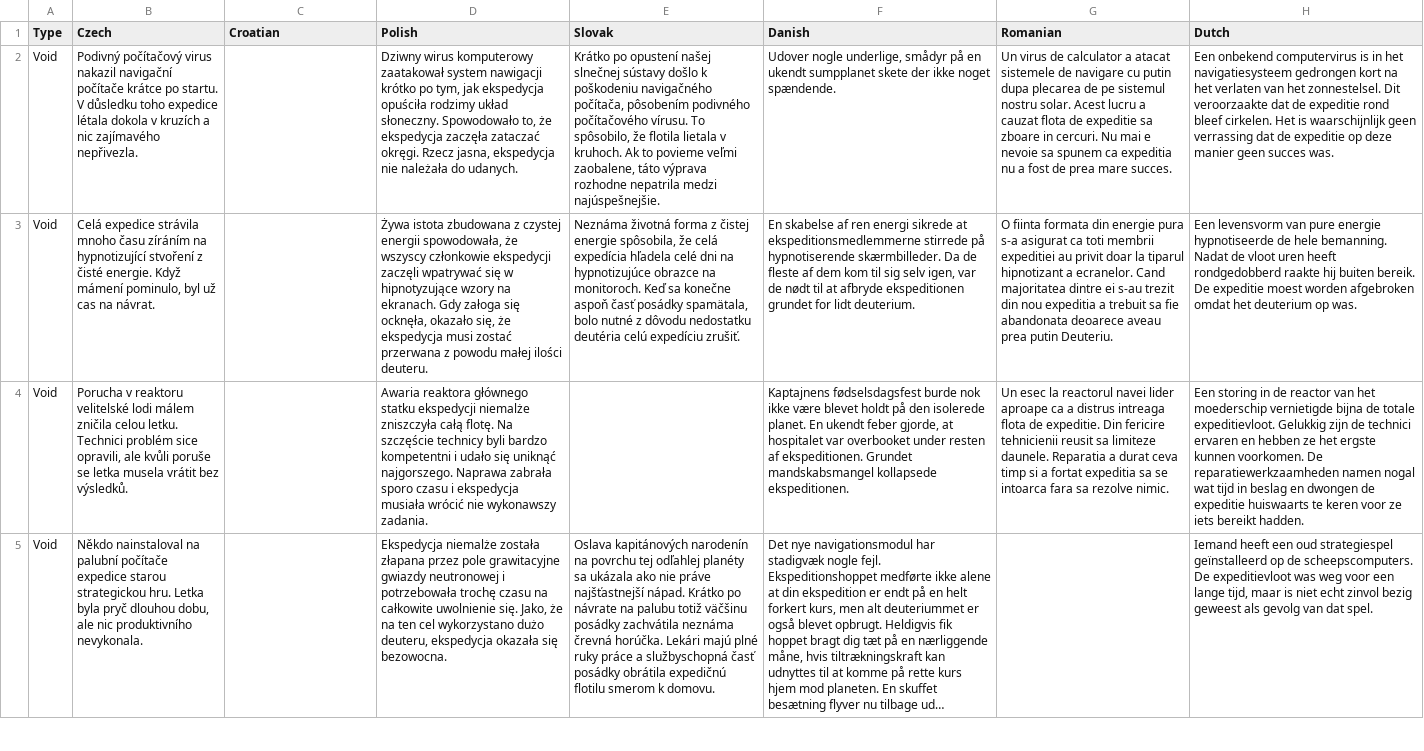
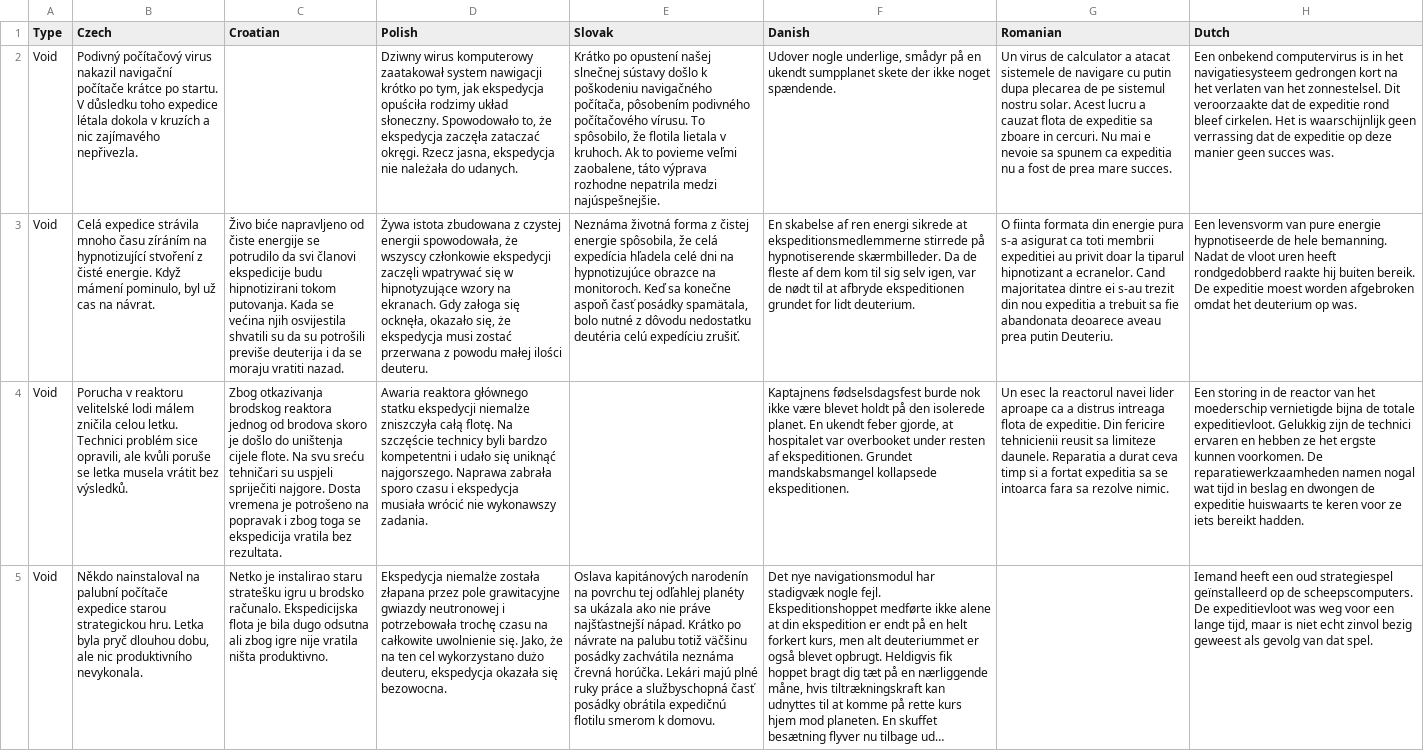
Before and after one commit to ogame-infinity/web-extension, a TSV file: src/assets/expeditions.tsv, drawn as a sheet; only a part is shown; long unchanged cells end in …; the diff covers the shown part only; the diff names each change by its address in the sheet, - before the commit and + after, or states it on an @@ line.

Commit message:
Add files via upload
Add some croatian, danish and turkish translations

```diff
--- a/src/assets/expeditions.tsv
+++ b/src/assets/expeditions.tsv
-C3 (Croatian): (empty)
+C3 (Croatian): Živo biće napravljeno od čiste energije se potrudilo da svi članovi ekspedicije budu hipnotizirani tokom putovanja. Kada se većina njih osvijestila shvatili su da su potrošili previše deuterija i da se moraju vratiti nazad.
-C4 (Croatian): (empty)
+C4 (Croatian): Zbog otkazivanja brodskog reaktora jednog od brodova skoro je došlo do uništenja cijele flote. Na svu sreću tehničari su uspjeli spriječiti najgore. Dosta vremena je potrošeno na popravak i zbog toga se ekspedicija vratila bez rezultata.
-C5 (Croatian): (empty)
+C5 (Croatian): Netko je instalirao staru stratešku igru u brodsko računalo. Ekspedicijska flota je bila dugo odsutna ali zbog igre nije vratila ništa produktivno.
```
Also changed, not shown: 16 edited cells elsewhere in this file.
